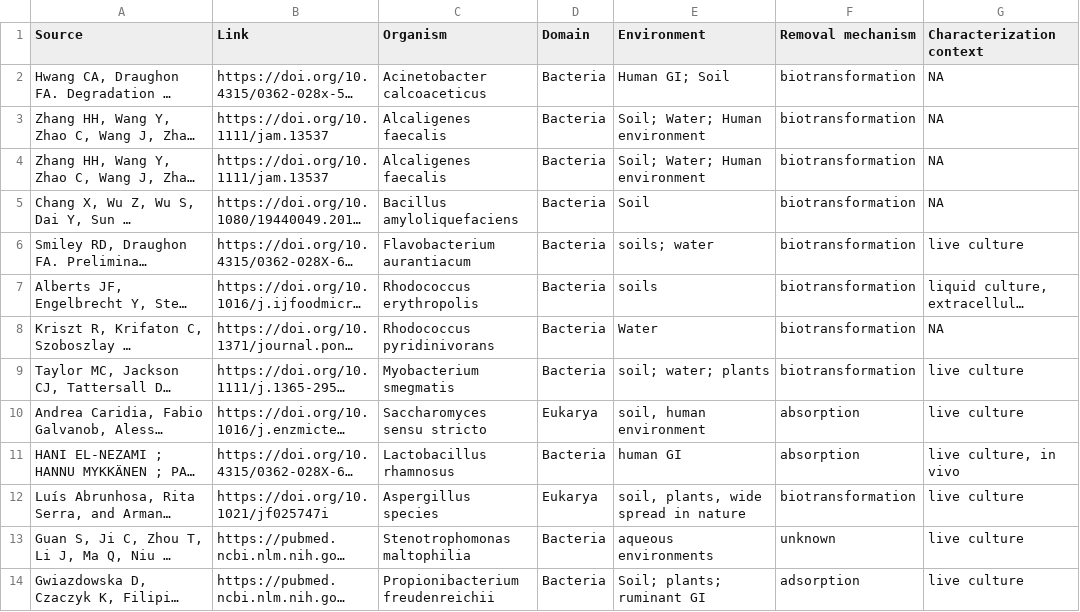
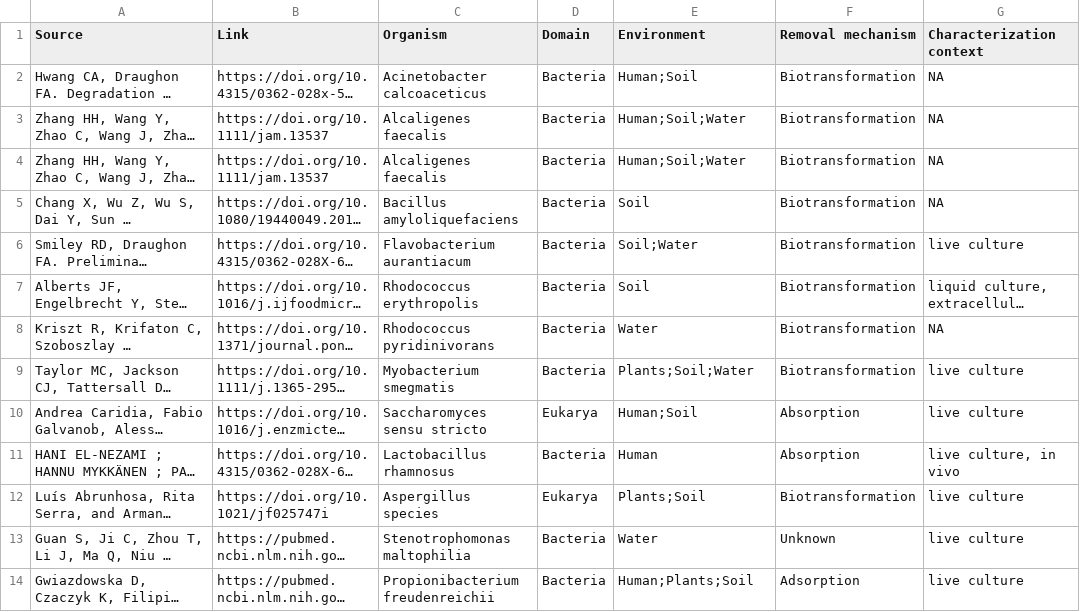
Before and after one commit to sophiabevans/mycotoxin-database, a TSV file: data/mycotoxin_removal.tsv, drawn as a sheet; only a part is shown; long unchanged cells end in …; the diff covers the shown part only; the diff names each change by its address in the sheet, - before the commit and + after, or states it on an @@ line.

```diff
--- a/data/mycotoxin_removal.tsv
+++ b/data/mycotoxin_removal.tsv
-E2 (Environment): Human GI; Soil
+E2 (Environment): Human;Soil
-F2:F9 (Removal mechanism): biotransformation
+F2:F9 (Removal mechanism): Biotransformation
-E3:E4 (Environment): Soil; Water; Human environment
+E3:E4 (Environment): Human;Soil;Water
-E6 (Environment): soils; water
+E6 (Environment): Soil;Water
-E7 (Environment): soils
+E7 (Environment): Soil
-E9 (Environment): soil; water; plants
+E9 (Environment): Plants;Soil;Water
-E10 (Environment): soil, human environment
+E10 (Environment): Human;Soil
-F10:F11 (Removal mechanism): absorption
+F10:F11 (Removal mechanism): Absorption
-E11 (Environment): human GI
+E11 (Environment): Human
-E12 (Environment): soil, plants, wide spread in nature
+E12 (Environment): Plants;Soil
-F12 (Removal mechanism): biotransformation
+F12 (Removal mechanism): Biotransformation
-E13 (Environment): aqueous environments
+E13 (Environment): Water
-F13 (Removal mechanism): unknown
+F13 (Removal mechanism): Unknown
-E14 (Environment): Soil; plants; ruminant GI
+E14 (Environment): Human;Plants;Soil
-F14 (Removal mechanism): adsorption
+F14 (Removal mechanism): Adsorption
```
Also changed, not shown: 139 edited cells elsewhere in this file, data/mycotoxin.tsv, data/organism.tsv, 1 other file.
